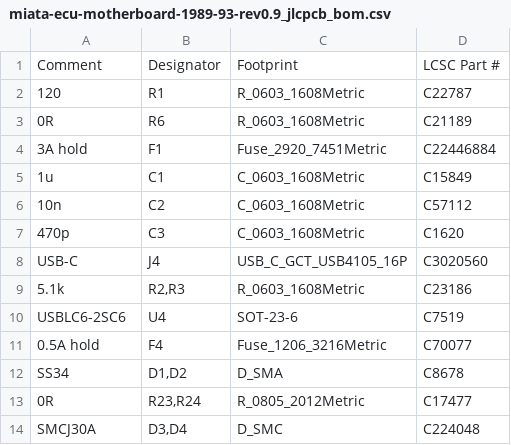
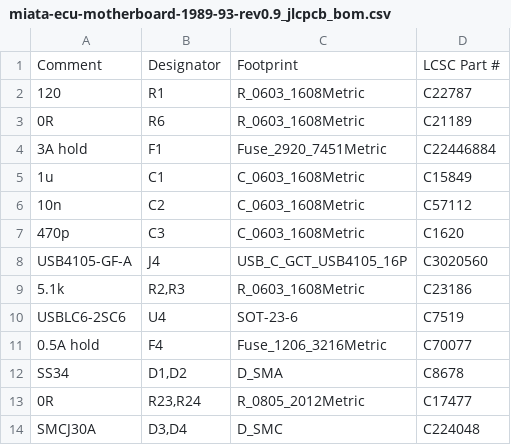
Before and after one commit to v3ai/miata-ecus, a CSV file: motherboards/1989-93/fab/miata-ecu-motherboard-1989-93-rev0.9_jlcpcb_bom.csv, drawn as a sheet.

```diff
--- a/motherboards/1989-93/fab/miata-ecu-motherboard-1989-93-rev0.9_jlcpcb_bom.csv
+++ b/motherboards/1989-93/fab/miata-ecu-motherboard-1989-93-rev0.9_jlcpcb_bom.csv
@@ -7,3 +7,3 @@ Comment,Designator,Footprint,LCSC Part #
 470p,C3,C_0603_1608Metric,C1620
-USB-C,J4,USB_C_GCT_USB4105_16P,C3020560
+USB4105-GF-A,J4,USB_C_GCT_USB4105_16P,C3020560
 5.1k,"R2,R3",R_0603_1608Metric,C23186
```
Also changed, not shown: motherboards/1989-93/fab/miata-ecu-motherboard-1989-93-rev0.9_jlcpcb_cpl.csv, motherboards/1994-95/fab/miata-ecu-motherboard-1994-95-rev0.9_jlcpcb_bom.csv, 14 other files.
